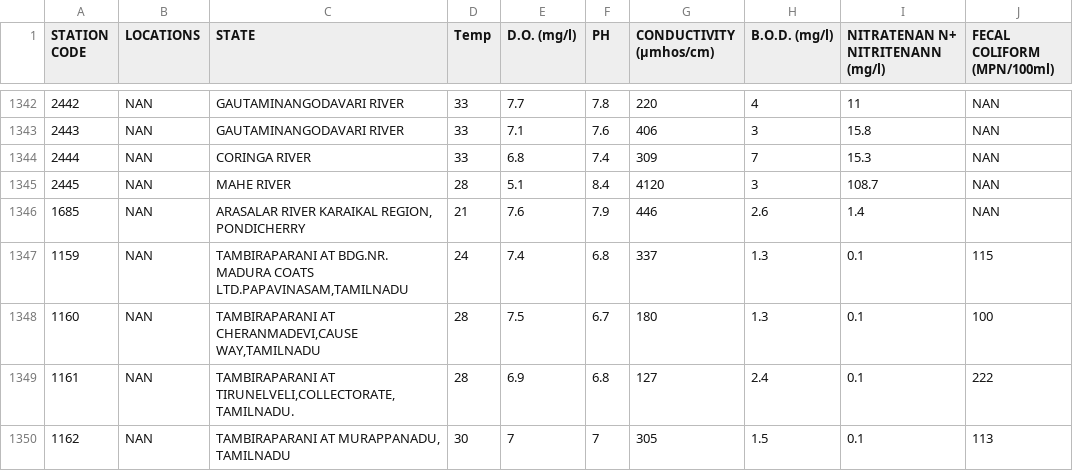
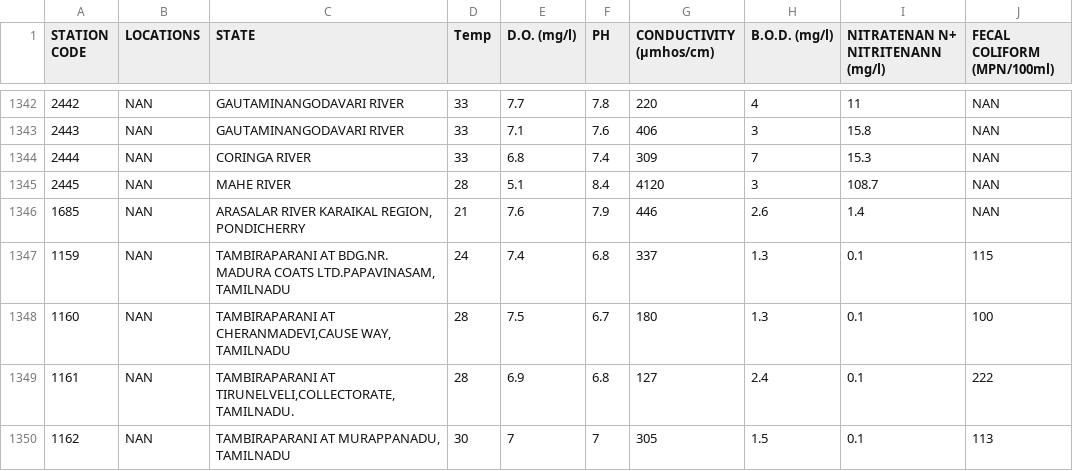
Before and after one commit to smartinternz02/llSPS-INT-4211-Urban-Water-Quality-Prediction, a CSV file: water_data.csv, drawn as a sheet; only a part is shown, gaps mark what is left out; the diff covers the shown part only; the diff names each change by its address in the sheet, - before the commit and + after, or states it on an @@ line.

```diff
--- a/water_data.csv
+++ b/water_data.csv
-C1347 (STATE): …MADURA COATS LTD.PAPAVINASAM,TAMILNADU
+C1347 (STATE): …MADURA COATS LTD.PAPAVINASAM, TAMILNADU
-C1348 (STATE): …AT CHERANMADEVI,CAUSE WAY,TAMILNADU
+C1348 (STATE): …AT CHERANMADEVI,CAUSE WAY, TAMILNADU
-C1349 (STATE): TAMBIRAPARANI AT TIRUNELVELI,COLLECTORATE,TAMILNADU.
+C1349 (STATE): TAMBIRAPARANI AT TIRUNELVELI,COLLECTORATE, TAMILNADU.
```
Also changed, not shown: 19 edited cells elsewhere in this file, 1 other file.
